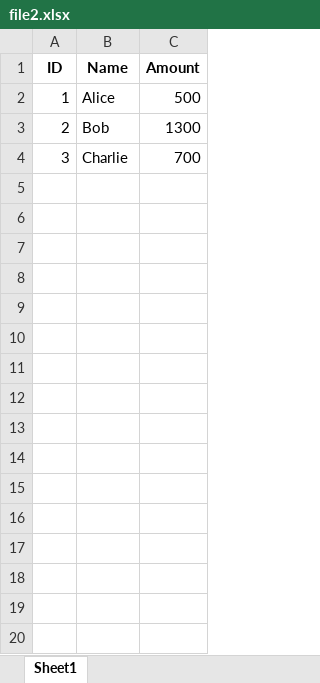
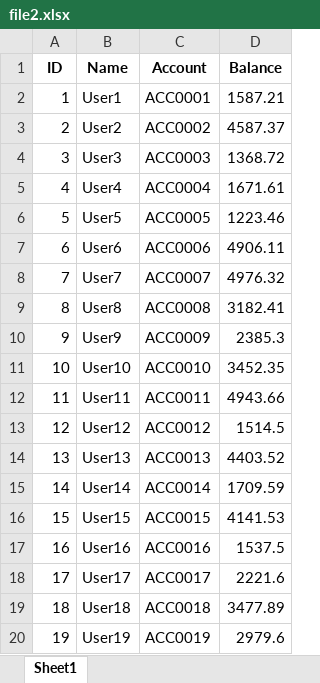
Before and after one commit to rajeshpuppala88/reconciliation, an Excel workbook: uploads/file2.xlsx, sheet Sheet1, drawn as a sheet; only a part is shown; values as stored, in another font and other column widths than the file's, no borders; removed rows and columns are numbered as before the commit, all else as after; the diff covers the shown part only; the diff names each change by its address in the sheet, - before the commit and + after, or states it on an @@ line.

Commit message:
data set files

```diff
--- a/uploads/file2.xlsx (sheet Sheet1)
+++ b/uploads/file2.xlsx (sheet Sheet1)
-column C (Amount), rows 2-4: 500 | 1300 | 700
+column C (Account), rows 2-4: ACC0001 | ACC0002 | ACC0003
+column D (Balance), rows 2-4: 1587.21 | 4587.37 | 1368.72
-B2 (Name): Alice
+B2 (Name): User1
-B3 (Name): Bob
+B3 (Name): User2
-B4 (Name): Charlie
+B4 (Name): User3
+row 5: 4 | User4 | ACC0004 | 1671.61
+row 6: 5 | User5 | ACC0005 | 1223.46
+row 7: 6 | User6 | ACC0006 | 4906.11
+row 8: 7 | User7 | ACC0007 | 4976.32
+row 9: 8 | User8 | ACC0008 | 3182.41
+row 10: 9 | User9 | ACC0009 | 2385.3
+row 11: 10 | User10 | ACC0010 | 3452.35
+row 12: 11 | User11 | ACC0011 | 4943.66
+row 13: 12 | User12 | ACC0012 | 1514.5
+row 14: 13 | User13 | ACC0013 | 4403.52
+row 15: 14 | User14 | ACC0014 | 1709.59
+row 16: 15 | User15 | ACC0015 | 4141.53
+row 17: 16 | User16 | ACC0016 | 1537.5
+row 18: 17 | User17 | ACC0017 | 2221.6
+row 19: 18 | User18 | ACC0018 | 3477.89
+row 20: 19 | User19 | ACC0019 | 2979.6
```
Also changed, not shown: 81 added rows elsewhere in this sheet, uploads/file1.xlsx.
